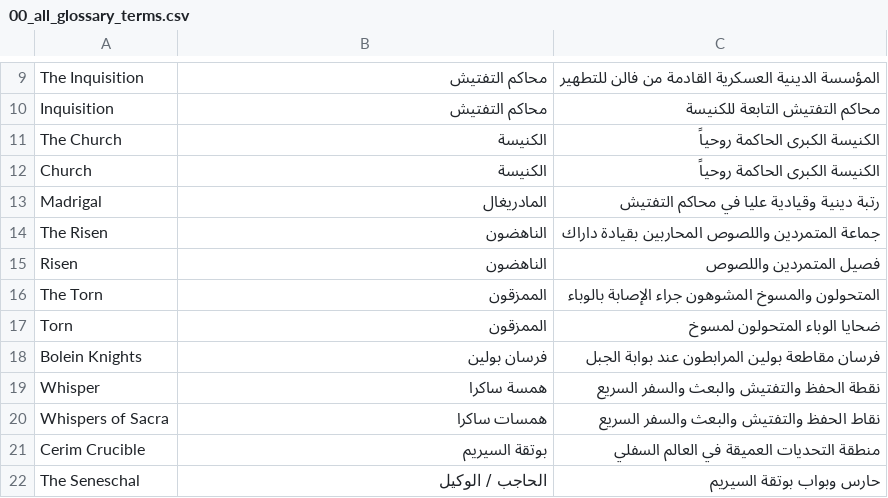
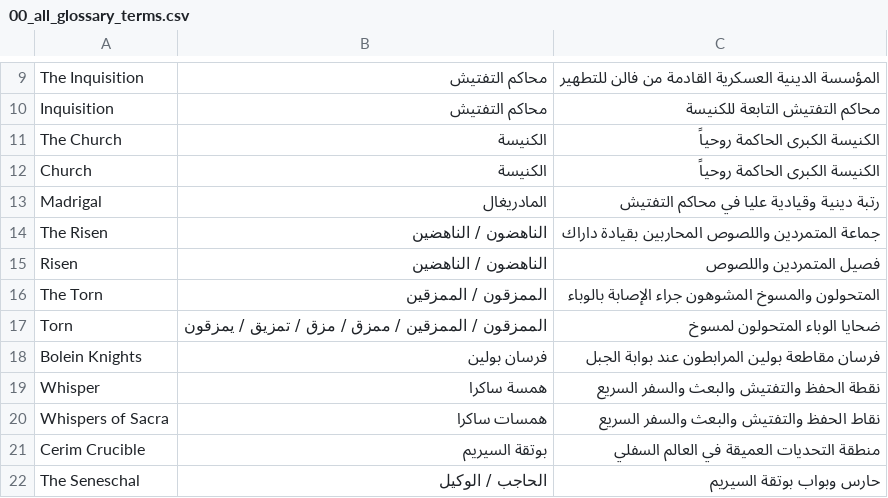
Before and after one commit to 2Pz/NoRestForTheWicked-Arabic, a CSV file: glossaries/00_all_glossary_terms.csv, drawn as a sheet; only a part is shown, gaps mark what is left out.

```diff
--- a/glossaries/00_all_glossary_terms.csv
+++ b/glossaries/00_all_glossary_terms.csv
@@ -13,6 +13,6 @@ Church,الكنيسة,الكنيسة الكبرى الحاكمة روحياً
 Madrigal,المادريغال,رتبة دينية وقيادية عليا في محاكم التفتيش
-The Risen,الناهضون,جماعة المتمردين واللصوص المحاربين بقيادة داراك
-Risen,الناهضون,فصيل المتمردين واللصوص
-The Torn,الممزقون,المتحولون والمسوخ المشوهون جراء الإصابة بالوباء
-Torn,الممزقون,ضحايا الوباء المتحولون لمسوخ
+The Risen,الناهضون / الناهضين,جماعة المتمردين واللصوص المحاربين بقيادة داراك
+Risen,الناهضون / الناهضين,فصيل المتمردين واللصوص
+The Torn,الممزقون / الممزقين,المتحولون والمسوخ المشوهون جراء الإصابة بالوباء
+Torn,الممزقون / الممزقين / ممزق / مزق / تمزيق / يمزقون,ضحايا الوباء المتحولون لمسوخ
 Bolein Knights,فرسان بولين,فرسان مقاطعة بولين المرابطون عند بوابة الجبل
```
Also changed, not shown: glossaries/01_lore_and_world.csv, glossaries/10_added_terms.csv, 3 other files.
